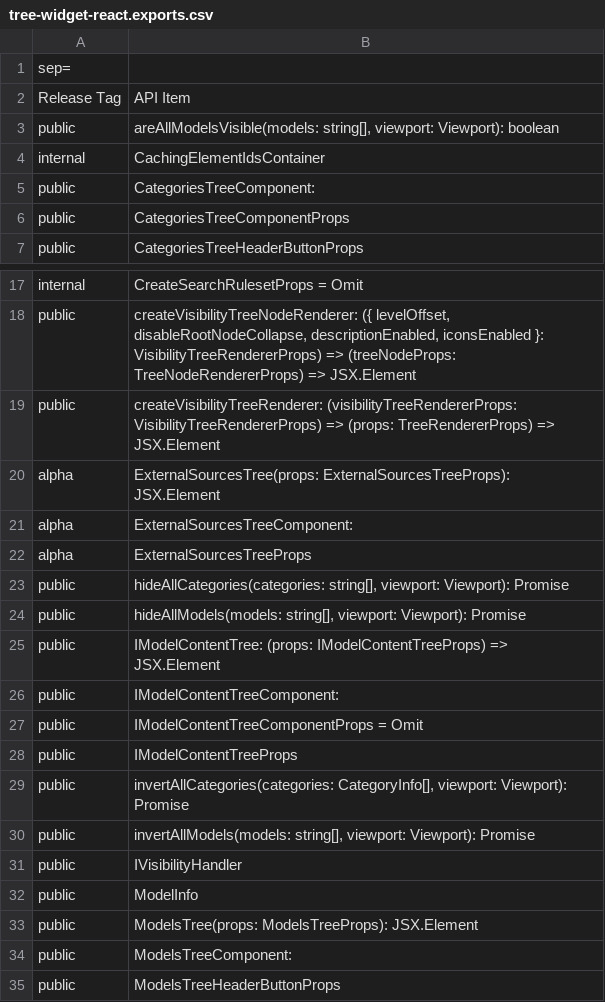
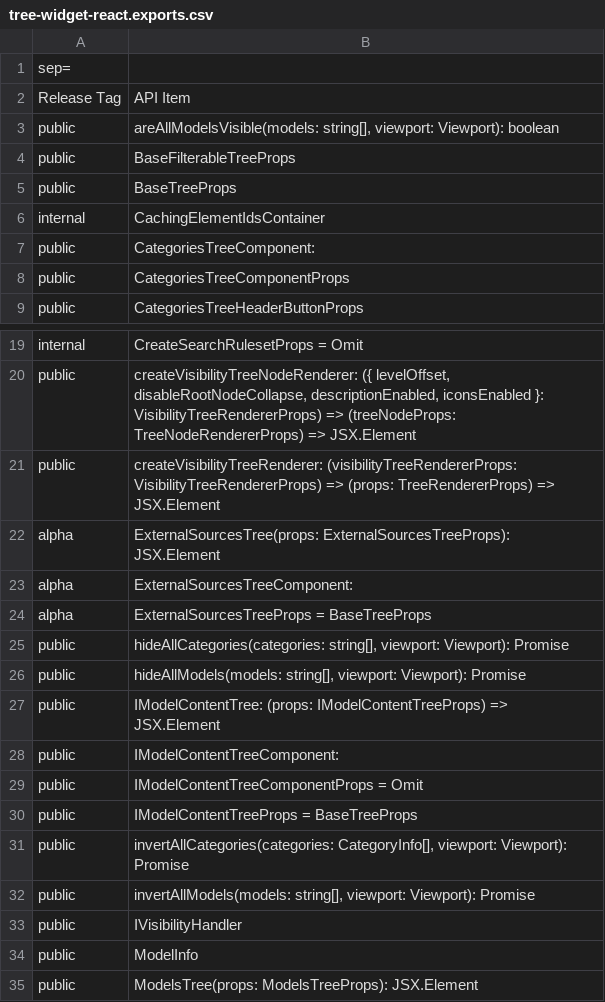
Before and after one commit to iTwin/viewer-components-react, a CSV file: common/api/summary/tree-widget-react.exports.csv, drawn as a sheet; only a part is shown, gaps mark what is left out; the shorter side is filled out with more unchanged rows.

```diff
--- a/common/api/summary/tree-widget-react.exports.csv
+++ b/common/api/summary/tree-widget-react.exports.csv
@@ -3,2 +3,4 @@ Release Tag;API Item
 public;areAllModelsVisible(models: string[], viewport: Viewport): boolean
+public;BaseFilterableTreeProps
+public;BaseTreeProps
 internal;CachingElementIdsContainer
@@ -21,3 +23,3 @@ alpha;ExternalSourcesTree(props: ExternalSourcesTreeProps): JSX.Element
 alpha;ExternalSourcesTreeComponent:
-alpha;ExternalSourcesTreeProps
+alpha;ExternalSourcesTreeProps = BaseTreeProps
 public;hideAllCategories(categories: string[], viewport: Viewport): Promise
@@ -27,3 +29,3 @@ public;IModelContentTreeComponent:
 public;IModelContentTreeComponentProps = Omit
-public;IModelContentTreeProps
+public;IModelContentTreeProps = BaseTreeProps
 public;invertAllCategories(categories: CategoryInfo[], viewport: Viewport): Promise
```
Also changed, not shown: 2 other files.
